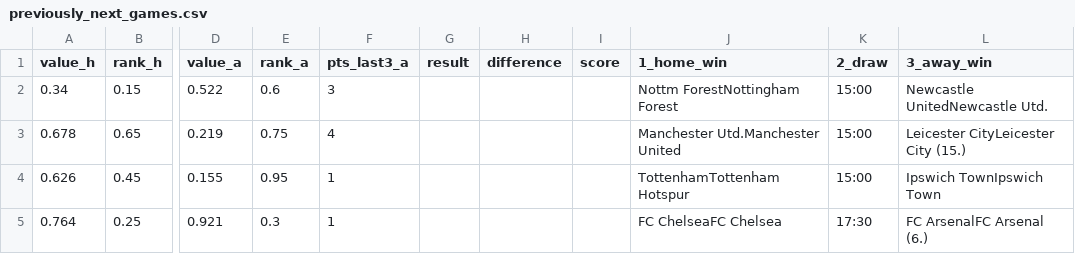
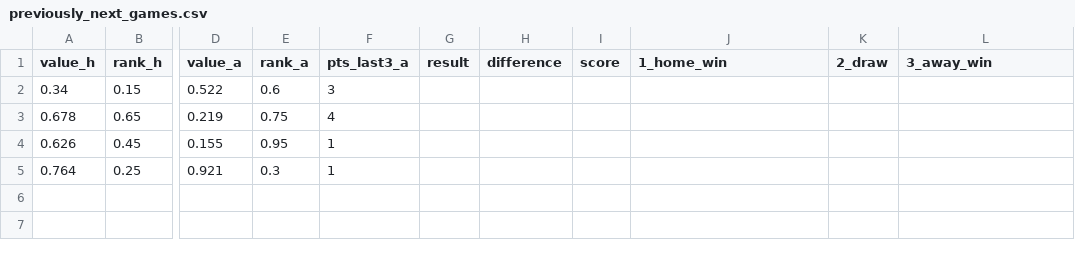
Before and after one commit to jay-darvas/btcusd, a CSV file: previously_next_games.csv, drawn as a sheet; only a part is shown, gaps mark what is left out; the diff names each change by its address in the sheet, - before the commit and + after, or states it on an @@ line.

Commit message:
Add files via upload

```diff
--- a/previously_next_games.csv
+++ b/previously_next_games.csv
-J2 (1_home_win): Nottm ForestNottingham Forest
+J2 (1_home_win): (empty)
-K2:K4 (2_draw): 15:00
+K2:K4 (2_draw): (empty)
-L2 (3_away_win): Newcastle UnitedNewcastle Utd.
+L2 (3_away_win): (empty)
-J3 (1_home_win): Manchester Utd.Manchester United
+J3 (1_home_win): (empty)
-L3 (3_away_win): Leicester CityLeicester City (15.)
+L3 (3_away_win): (empty)
-J4 (1_home_win): TottenhamTottenham Hotspur
+J4 (1_home_win): (empty)
-L4 (3_away_win): Ipswich TownIpswich Town
+L4 (3_away_win): (empty)
-J5 (1_home_win): FC ChelseaFC Chelsea
+J5 (1_home_win): (empty)
-K5 (2_draw): 17:30
+K5 (2_draw): (empty)
-L5 (3_away_win): FC ArsenalFC Arsenal (6.)
+L5 (3_away_win): (empty)
```
